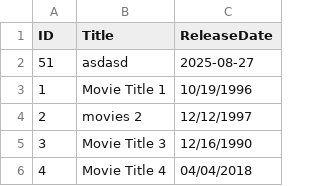
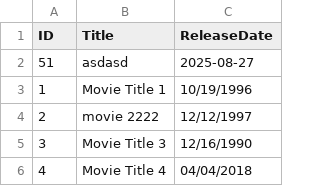
Before and after one commit to RadostinStAtanasov/Movie-Casting-Analyzer-Web-App, a CSV file: backend/data/movies.csv, drawn as a sheet; only a part is shown.

```diff
--- a/backend/data/movies.csv
+++ b/backend/data/movies.csv
@@ -3,3 +3,3 @@ ID,Title,ReleaseDate
 1,Movie Title 1,10/19/1996
-2,movies 2,12/12/1997
+2,movie 2222,12/12/1997
 3,Movie Title 3,12/16/1990
```
Also changed, not shown: backend/data/actors.csv, backend/data/roles.csv, 3 other files.
